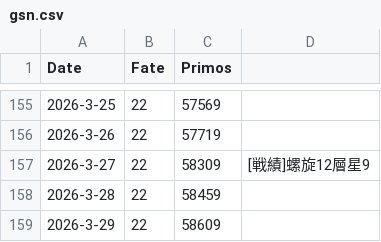
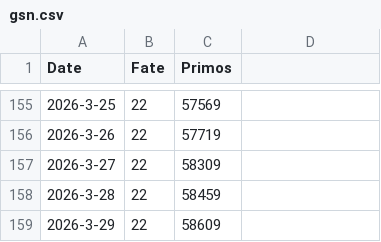
Before and after one commit to kahi221/kahi221.github.io, a CSV file: datas/gsn.csv, drawn as a sheet; only a part is shown, gaps mark what is left out.

Commit message:
delete test data

```diff
--- a/datas/gsn.csv
+++ b/datas/gsn.csv
@@ -156,3 +156,3 @@ Date,Fate,Primos
 2026-3-26,22,57719
-2026-3-27,22,58309,[戦績]螺旋12層星9
+2026-3-27,22,58309
 2026-3-28,22,58459
```
